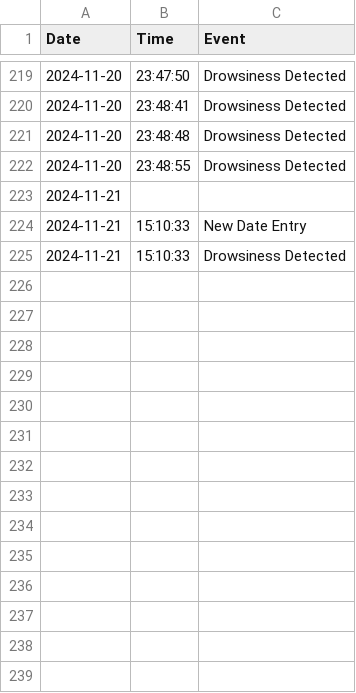
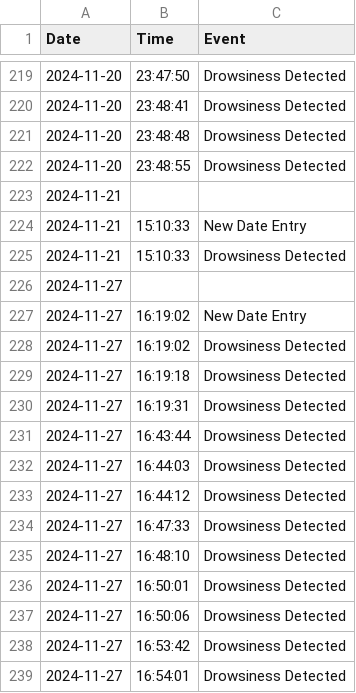
Before and after one commit to EyeSpy1/EyeSpy_backend, a CSV file: User/Anushree/Anushree_drowsiness_log.csv, drawn as a sheet; only a part is shown, gaps mark what is left out; the diff names each change by its address in the sheet, - before the commit and + after, or states it on an @@ line.

Commit message:
reduced time and handled axios

```diff
--- a/User/Anushree/Anushree_drowsiness_log.csv
+++ b/User/Anushree/Anushree_drowsiness_log.csv
+row 226: 2024-11-27
+row 227: 2024-11-27 | 16:19:02 | New Date Entry
+row 228: 2024-11-27 | 16:19:02 | Drowsiness Detected
+row 229: 2024-11-27 | 16:19:18 | Drowsiness Detected
+row 230: 2024-11-27 | 16:19:31 | Drowsiness Detected
+row 231: 2024-11-27 | 16:43:44 | Drowsiness Detected
+row 232: 2024-11-27 | 16:44:03 | Drowsiness Detected
+row 233: 2024-11-27 | 16:44:12 | Drowsiness Detected
+row 234: 2024-11-27 | 16:47:33 | Drowsiness Detected
+row 235: 2024-11-27 | 16:48:10 | Drowsiness Detected
+row 236: 2024-11-27 | 16:50:01 | Drowsiness Detected
+row 237: 2024-11-27 | 16:50:06 | Drowsiness Detected
+row 238: 2024-11-27 | 16:53:42 | Drowsiness Detected
+row 239: 2024-11-27 | 16:54:01 | Drowsiness Detected
```
Also changed, not shown: 4 other files.
